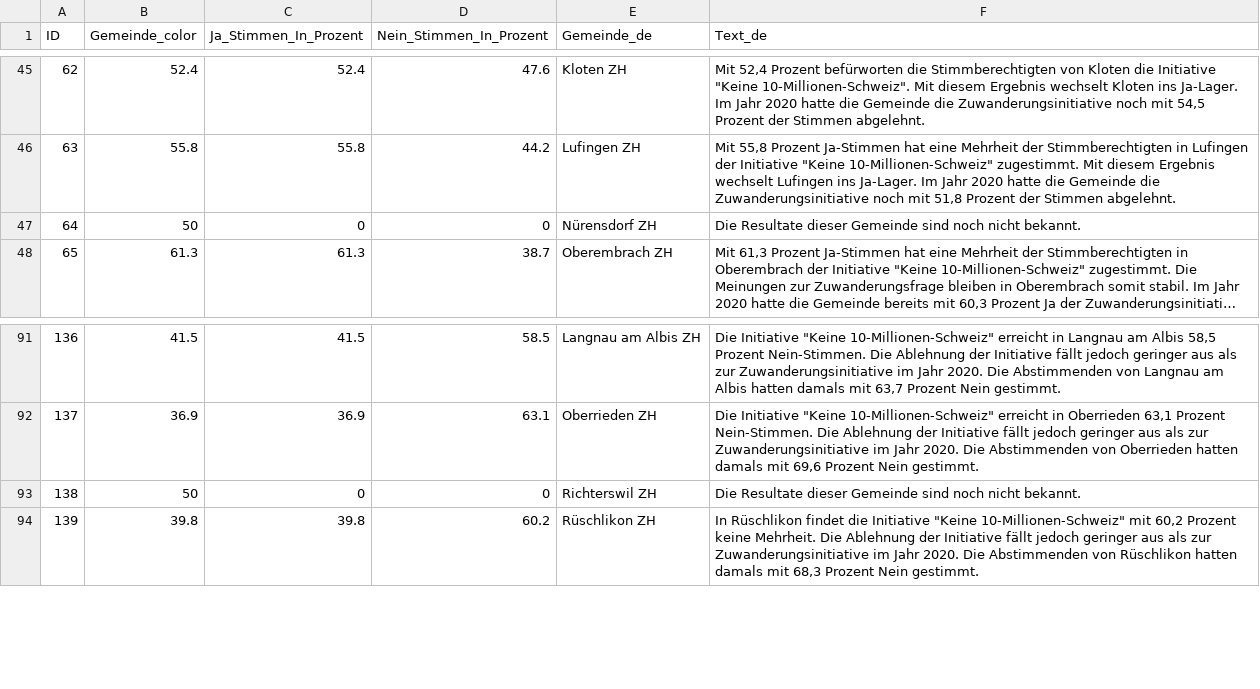
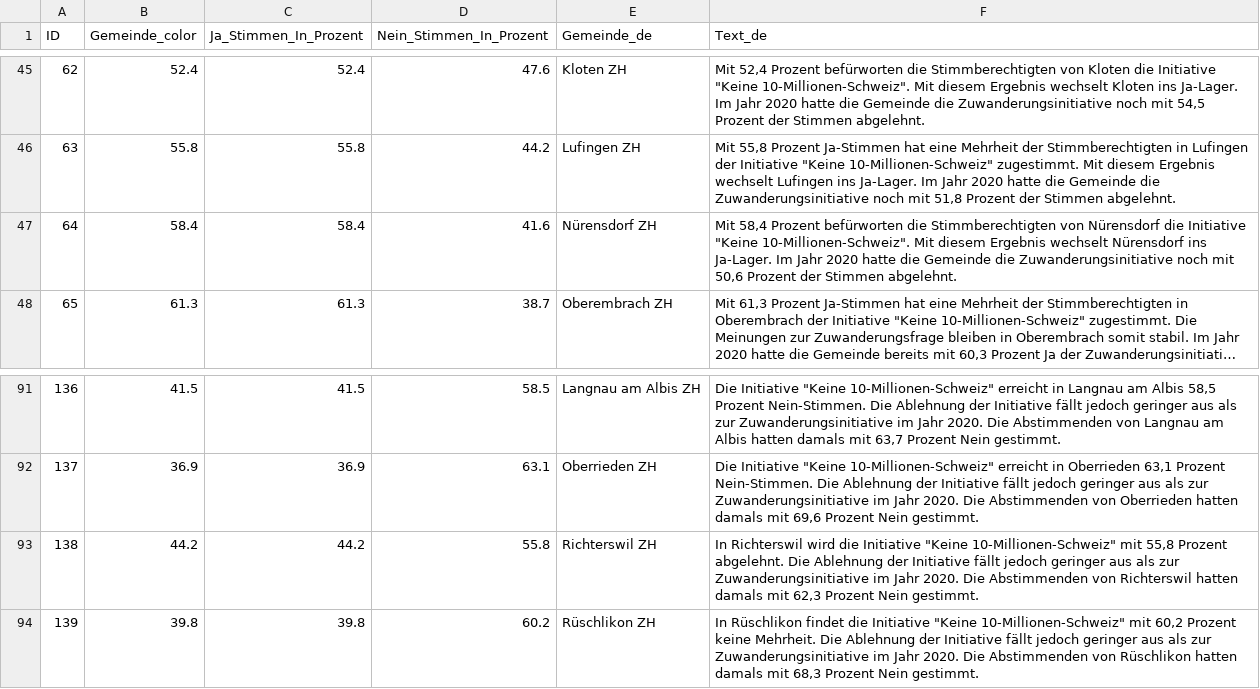
Before and after one commit to awp-finanznachrichten/lena_juni2026, a CSV file: Output_Cantons/ZH_CH_Zuwanderung_dw_de.csv, drawn as a sheet; only a part is shown, gaps mark what is left out; long unchanged cells end in …; the diff names each change by its address in the sheet, - before the commit and + after, or states it on an @@ line.

```diff
--- a/Output_Cantons/ZH_CH_Zuwanderung_dw_de.csv
+++ b/Output_Cantons/ZH_CH_Zuwanderung_dw_de.csv
-B47 (Gemeinde_color): 50
+B47 (Gemeinde_color): 58.4
-C47 (Ja_Stimmen_In_Prozent): 0
+C47 (Ja_Stimmen_In_Prozent): 58.4
-D47 (Nein_Stimmen_In_Prozent): 0
+D47 (Nein_Stimmen_In_Prozent): 41.6
-F47 (Text_de): Die Resultate dieser Gemeinde sind noch nicht bekannt.
+F47 (Text_de): Mit 58,4 Prozent befürworten die Stimmberechtigten von Nürensdorf die Initiative "Keine 10-Millionen-Schweiz". Mit diesem Ergebnis wechselt Nürensdorf ins Ja-Lager. Im Jahr 2020 hatte die Gemeinde die Zuwanderungsinitiative noch mit 50,6 Prozent der Stimmen abgelehnt.
-B93 (Gemeinde_color): 50
+B93 (Gemeinde_color): 44.2
-C93 (Ja_Stimmen_In_Prozent): 0
+C93 (Ja_Stimmen_In_Prozent): 44.2
-D93 (Nein_Stimmen_In_Prozent): 0
+D93 (Nein_Stimmen_In_Prozent): 55.8
-F93 (Text_de): Die Resultate dieser Gemeinde sind noch nicht bekannt.
+F93 (Text_de): In Richterswil wird die Initiative "Keine 10-Millionen-Schweiz" mit 55,8 Prozent abgelehnt. Die Ablehnung der Initiative fällt jedoch geringer aus als zur Zuwanderungsinitiative im Jahr 2020. Die Abstimmenden von Richterswil hatten damals mit 62,3 Prozent Nein gestimmt.
```
Also changed, not shown: Output_Switzerland/CH_Zivildienst_all_data.csv, Output_Switzerland/CH_Zivildienst_dw_it.csv, 10 other files.
